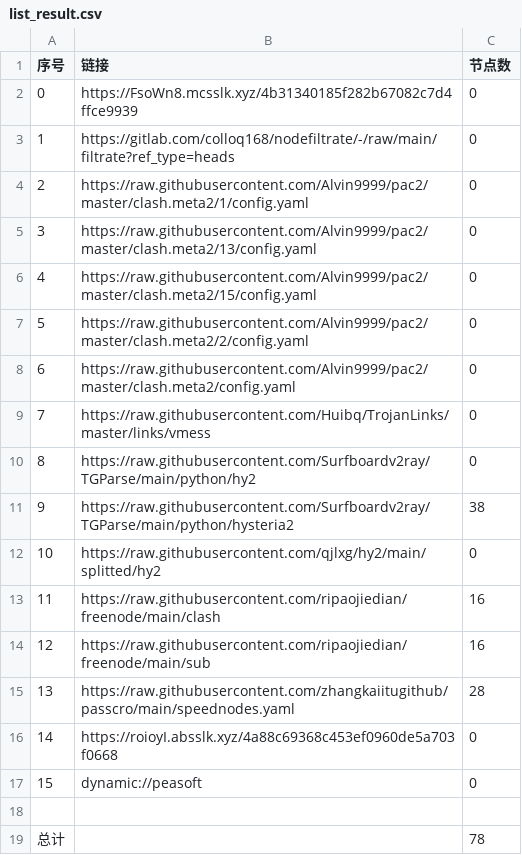
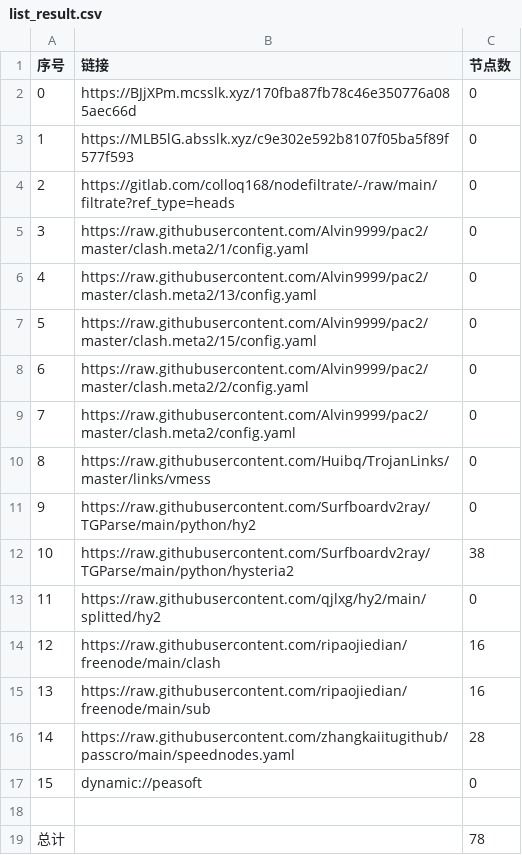
Before and after one commit to lejia1314520/AutoMergePublicNodes, a CSV file: list_result.csv, drawn as a sheet; removed rows and columns are numbered as before the commit, all else as after; the diff names each change by its address in the sheet, - before the commit and + after, or states it on an @@ line.

```diff
--- a/list_result.csv
+++ b/list_result.csv
-B2 (链接): https://FsoWn8.mcsslk.xyz/4b31340185f282b67082c7d4ffce9939
+B2 (链接): https://BJjXPm.mcsslk.xyz/170fba87fb78c46e350776a085aec66d
+row 3: 1 | https://MLB5lG.absslk.xyz/c9e302e592b8107f05ba5f89f577f593 | 0
@@ column A (序号) renumbered between rows 4 and 16 @@
-row 16: 14 | https://roioyI.absslk.xyz/4a88c69368c453ef0960de5a703f0668 | 0
```
Also changed, not shown: 19 other files.
